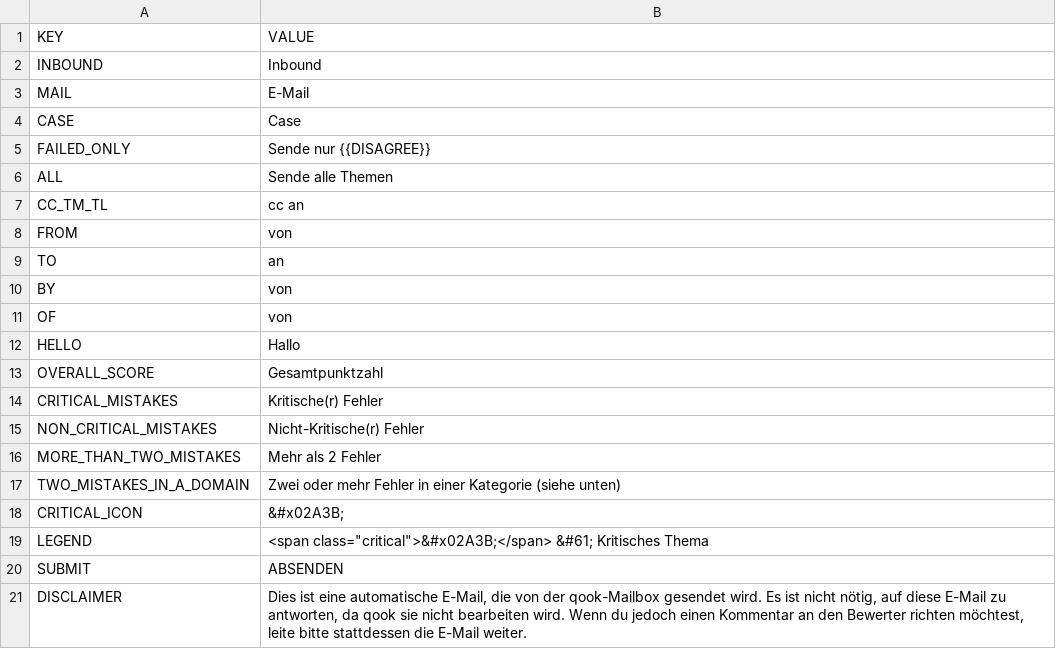
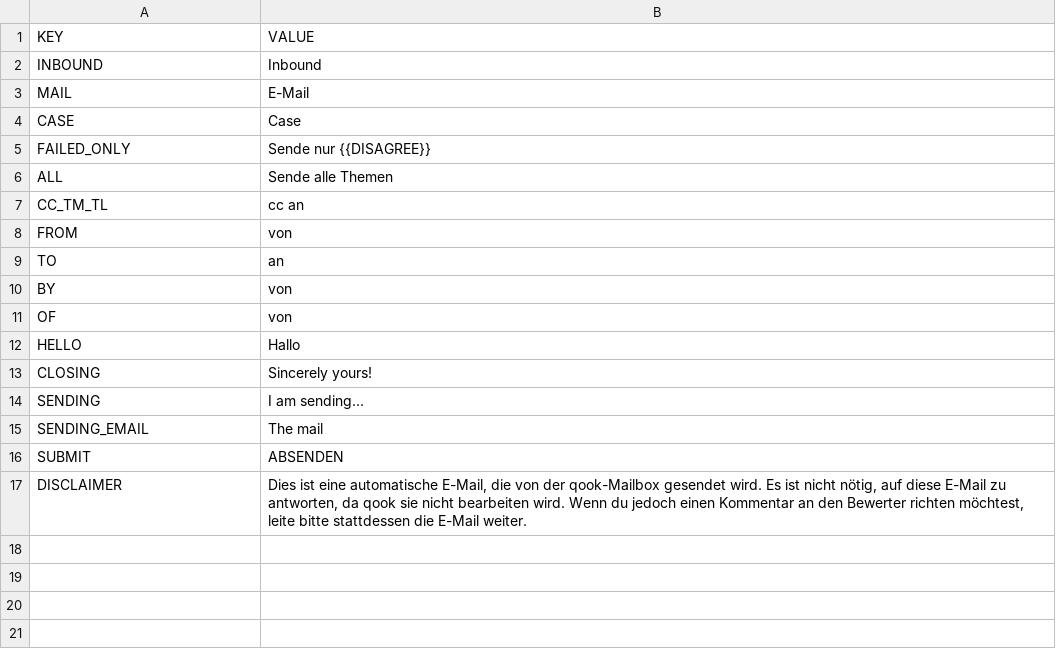
Before and after one commit to gamahachaa/better_together, a CSV file: assets/locales/de-DE/mailer_de.csv, drawn as a sheet.

```diff
--- a/assets/locales/de-DE/mailer_de.csv
+++ b/assets/locales/de-DE/mailer_de.csv
@@ -12,9 +12,5 @@ OF;von
 HELLO;Hallo
-OVERALL_SCORE;Gesamtpunktzahl
-CRITICAL_MISTAKES;Kritische(r) Fehler
-NON_CRITICAL_MISTAKES;Nicht-Kritische(r) Fehler
-MORE_THAN_TWO_MISTAKES;Mehr als 2 Fehler
-TWO_MISTAKES_IN_A_DOMAIN;Zwei oder mehr Fehler in einer Kategorie (siehe unten)
-CRITICAL_ICON;"&#x02A3B;"
-LEGEND;"<span class=""critical"">&#x02A3B;</span> &#61; Kritisches Thema"
+CLOSING;Sincerely yours!
+SENDING;I am sending...
+SENDING_EMAIL;The mail
 SUBMIT;ABSENDEN
```
Also changed, not shown: assets/locales/en-GB/bt_en.csv, assets/locales/fr-FR/mailer_fr.csv, 8 other files.
